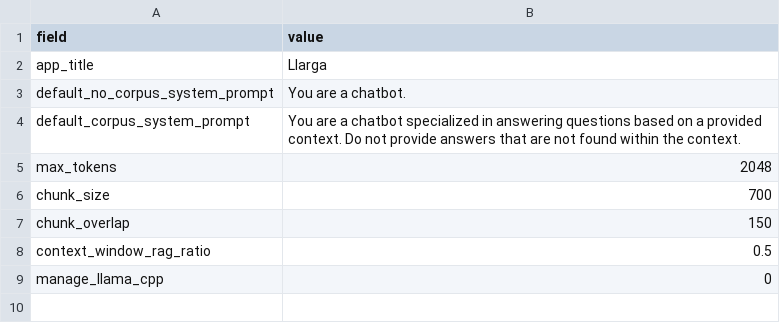
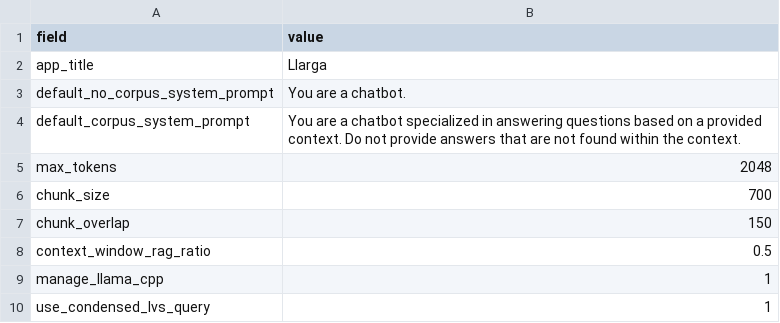
Before and after one commit to dhopp1/llarga, a CSV file: metadata/settings.csv, drawn as a sheet.

```diff
--- a/metadata/settings.csv
+++ b/metadata/settings.csv
@@ -8,2 +8,3 @@ chunk_overlap,150
 context_window_rag_ratio,0.5
-manage_llama_cpp,0
+manage_llama_cpp,1
+use_condensed_lvs_query,1
```
Also changed, not shown: 5 other files.
